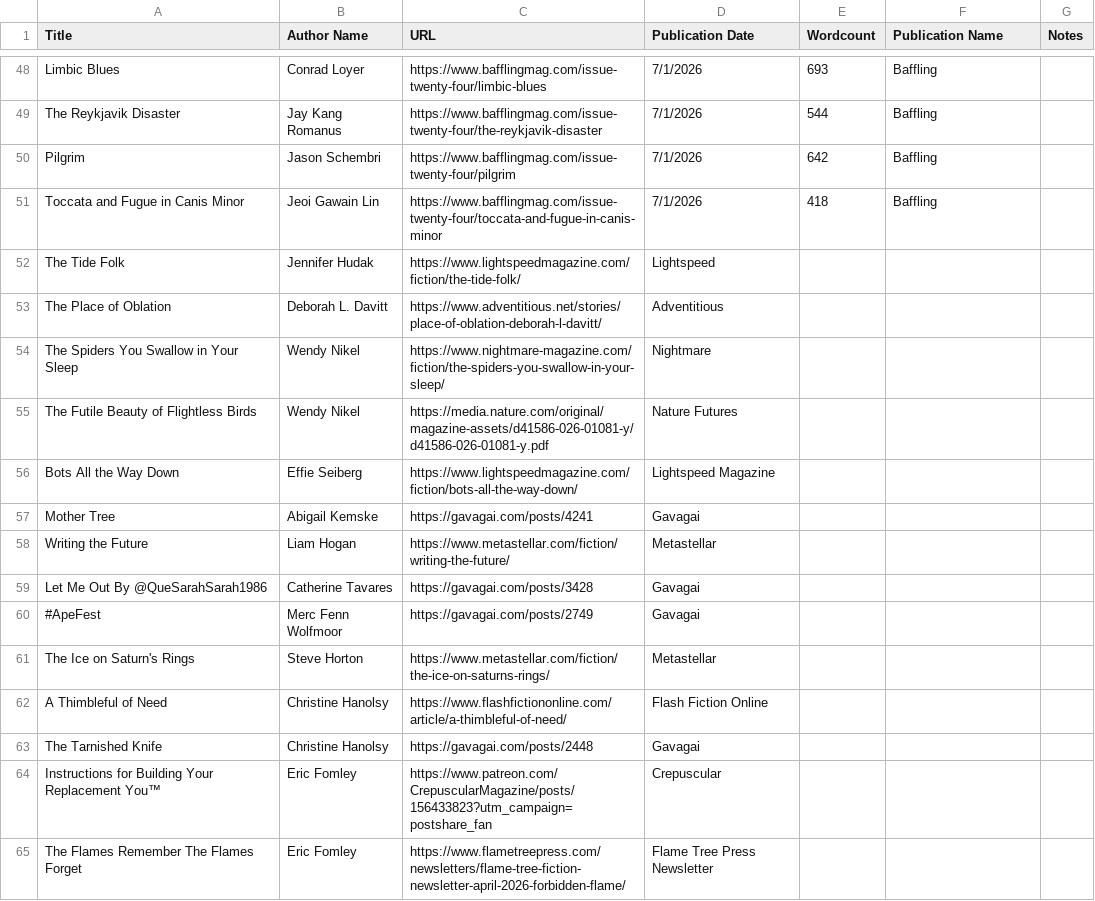
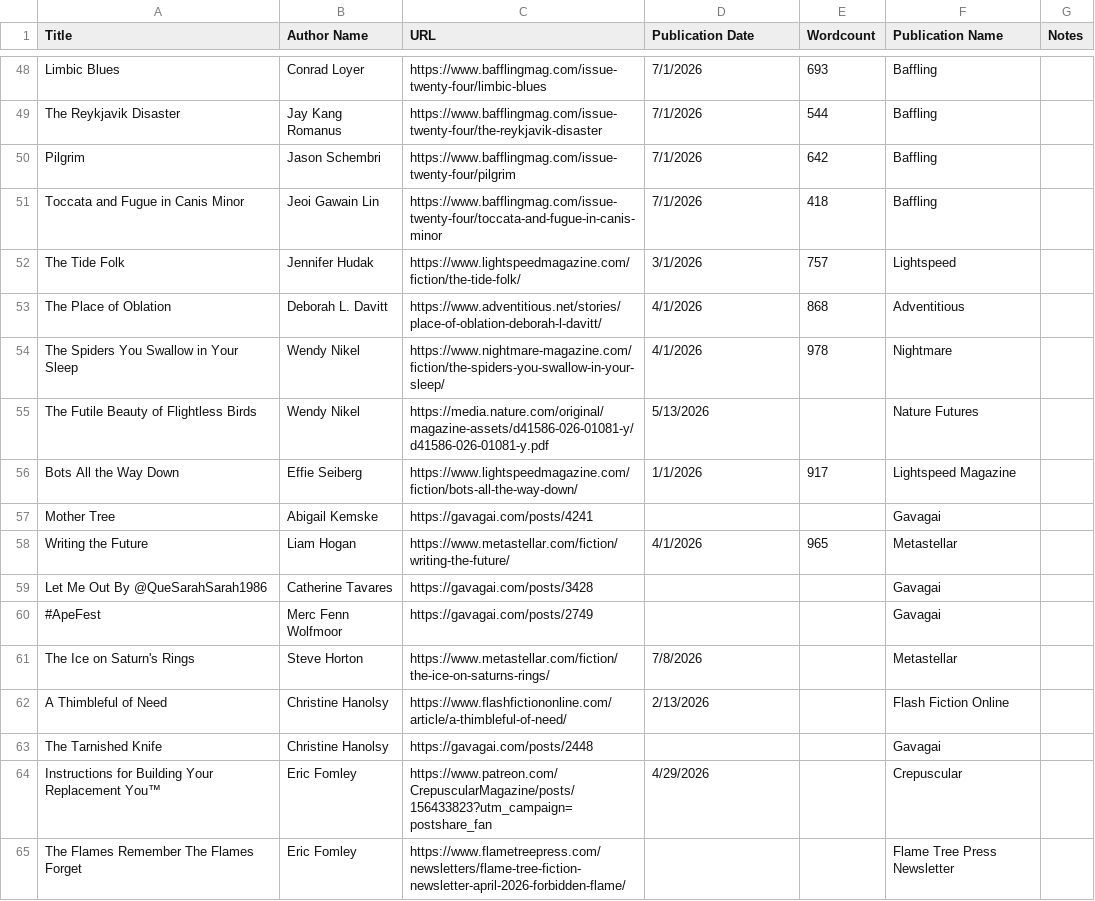
Before and after one commit to scbaker/flash-fiction-db, a CSV file: stories.csv, drawn as a sheet; only a part is shown, gaps mark what is left out; the diff covers the shown part only.

Commit message:
Update stories.csv

```diff
--- a/stories.csv
+++ b/stories.csv
@@ -51,15 +51,15 @@ Pilgrim,Jason Schembri,https://www.bafflingmag.com/issue-twenty-four/pilgrim,7/1
 Toccata and Fugue in Canis Minor,Jeoi Gawain Lin,https://www.bafflingmag.com/issue-twenty-four/toccata-and-fugue-in-canis-minor,7/1/2026,418,Baffling,
-The Tide Folk, Jennifer Hudak, https://www.lightspeedmagazine.com/fiction/the-tide-folk/, Lightspeed,
-The Place of Oblation, Deborah L. Davitt, https://www.adventitious.net/stories/place-of-oblation-deborah-l-davitt/, Adventitious,
-The Spiders You Swallow in Your Sleep, Wendy Nikel, https://www.nightmare-magazine.com/fiction/the-spiders-you-swallow-in-your-sleep/, Nightmare,
-The Futile Beauty of Flightless Birds, Wendy Nikel, https://media.nature.com/original/magazine-assets/d41586-026-01081-y/d41586-026-01081-y.pdf, Nature Futures,
-Bots All the Way Down, Effie Seiberg, https://www.lightspeedmagazine.com/fiction/bots-all-the-way-down/, Lightspeed Magazine,
-Mother Tree, Abigail Kemske, https://gavagai.com/posts/4241, Gavagai,
-Writing the Future, Liam Hogan, https://www.metastellar.com/fiction/writing-the-future/, Metastellar,
-Let Me Out By @QueSarahSarah1986, Catherine Tavares, https://gavagai.com/posts/3428, Gavagai,
-#ApeFest, Merc Fenn Wolfmoor, https://gavagai.com/posts/2749, Gavagai,
-The Ice on Saturn's Rings, Steve Horton, https://www.metastellar.com/fiction/the-ice-on-saturns-rings/, Metastellar,
-A Thimbleful of Need, Christine Hanolsy, https://www.flashfictiononline.com/article/a-thimbleful-of-need/, Flash Fiction Online,
-The Tarnished Knife, Christine Hanolsy, https://gavagai.com/posts/2448, Gavagai,
-Instructions for Building Your Replacement You™, Eric Fomley, https://www.patreon.com/CrepuscularMagazine/posts/156433823?utm_campaign=postshare_fan, Crepuscular,
-The Flames Remember The Flames Forget, Eric Fomley, https://www.flametreepress.com/newsletters/flame-tree-fiction-newsletter-april-2026-forbidden-flame/, Flame Tree Press Newsletter,
+The Tide Folk, Jennifer Hudak, https://www.lightspeedmagazine.com/fiction/the-tide-folk/, 3/1/2026, 757, Lightspeed,
+The Place of Oblation, Deborah L. Davitt, https://www.adventitious.net/stories/place-of-oblation-deborah-l-davitt/, 4/1/2026, 868, Adventitious,
+The Spiders You Swallow in Your Sleep, Wendy Nikel, https://www.nightmare-magazine.com/fiction/the-spiders-you-swallow-in-your-sleep/, 4/1/2026, 978, Nightmare,
+The Futile Beauty of Flightless Birds, Wendy Nikel, https://media.nature.com/original/magazine-assets/d41586-026-01081-y/d41586-026-01081-y.pdf, 5/13/2026, , Nature Futures,
+Bots All the Way Down, Effie Seiberg, https://www.lightspeedmagazine.com/fiction/bots-all-the-way-down/, 1/1/2026, 917, Lightspeed Magazine,
+Mother Tree, Abigail Kemske, https://gavagai.com/posts/4241, , , Gavagai,
+Writing the Future, Liam Hogan, https://www.metastellar.com/fiction/writing-the-future/, 4/1/2026, 965, Metastellar,
+Let Me Out By @QueSarahSarah1986, Catherine Tavares, https://gavagai.com/posts/3428, , , Gavagai,
+#ApeFest, Merc Fenn Wolfmoor, https://gavagai.com/posts/2749, , , Gavagai,
+The Ice on Saturn's Rings, Steve Horton, https://www.metastellar.com/fiction/the-ice-on-saturns-rings/, 7/8/2026, , Metastellar,
+A Thimbleful of Need, Christine Hanolsy, https://www.flashfictiononline.com/article/a-thimbleful-of-need/, 2/13/2026, , Flash Fiction Online,
+The Tarnished Knife, Christine Hanolsy, https://gavagai.com/posts/2448, , , Gavagai,
+Instructions for Building Your Replacement You™, Eric Fomley, https://www.patreon.com/CrepuscularMagazine/posts/156433823?utm_campaign=postshare_fan, 4/29/2026, , Crepuscular,
+The Flames Remember The Flames Forget, Eric Fomley, https://www.flametreepress.com/newsletters/flame-tree-fiction-newsletter-april-2026-forbidden-flame/, , , Flame Tree Press Newsletter,
```
Also changed, not shown: 6 edited cells elsewhere in this file.
